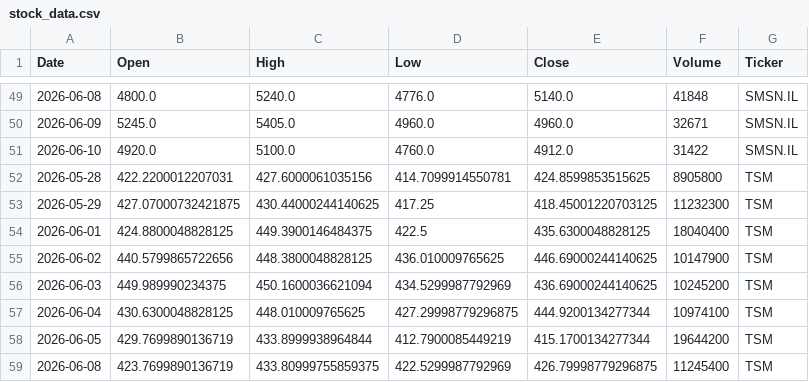
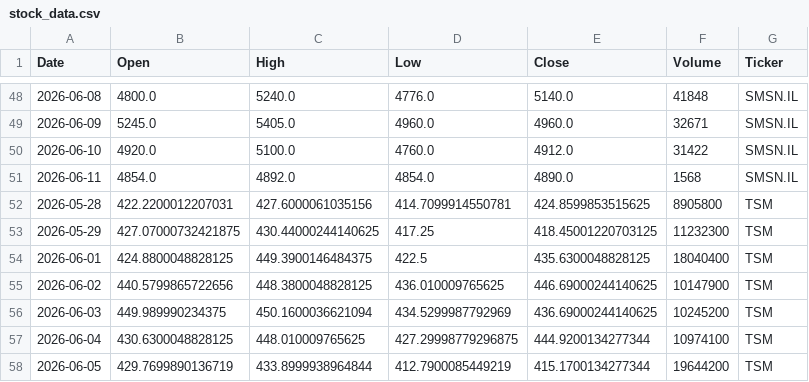
Before and after one commit to Jaedin-Rogers/Automated_Stock_Data_Pipeline, a CSV file: stock_data.csv, drawn as a sheet; only a part is shown, gaps mark what is left out; the shorter side is filled out with more unchanged rows; the diff covers the shown part only.

```diff
--- a/stock_data.csv
+++ b/stock_data.csv
@@ -51,2 +50,3 @@ Date,Open,High,Low,Close,Volume,Ticker
 2026-06-10,4920.0,5100.0,4760.0,4912.0,31422,SMSN.IL
+2026-06-11,4854.0,4892.0,4854.0,4890.0,1568,SMSN.IL
 2026-05-28,422.2200012207031,427.6000061035156,414.7099914550781,424.8599853515625,8905800,TSM
```
Also changed, not shown: 5 added rows and 6 removed rows elsewhere in this file.
